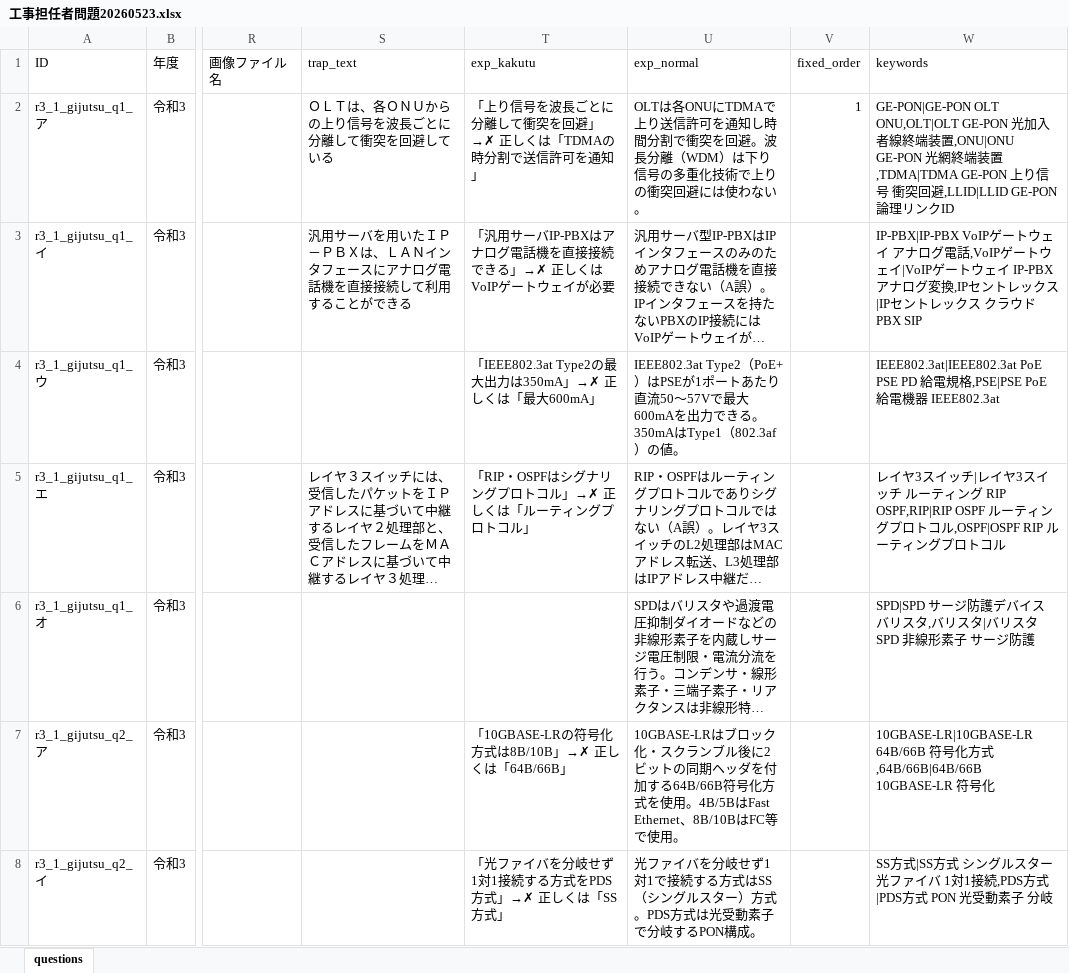
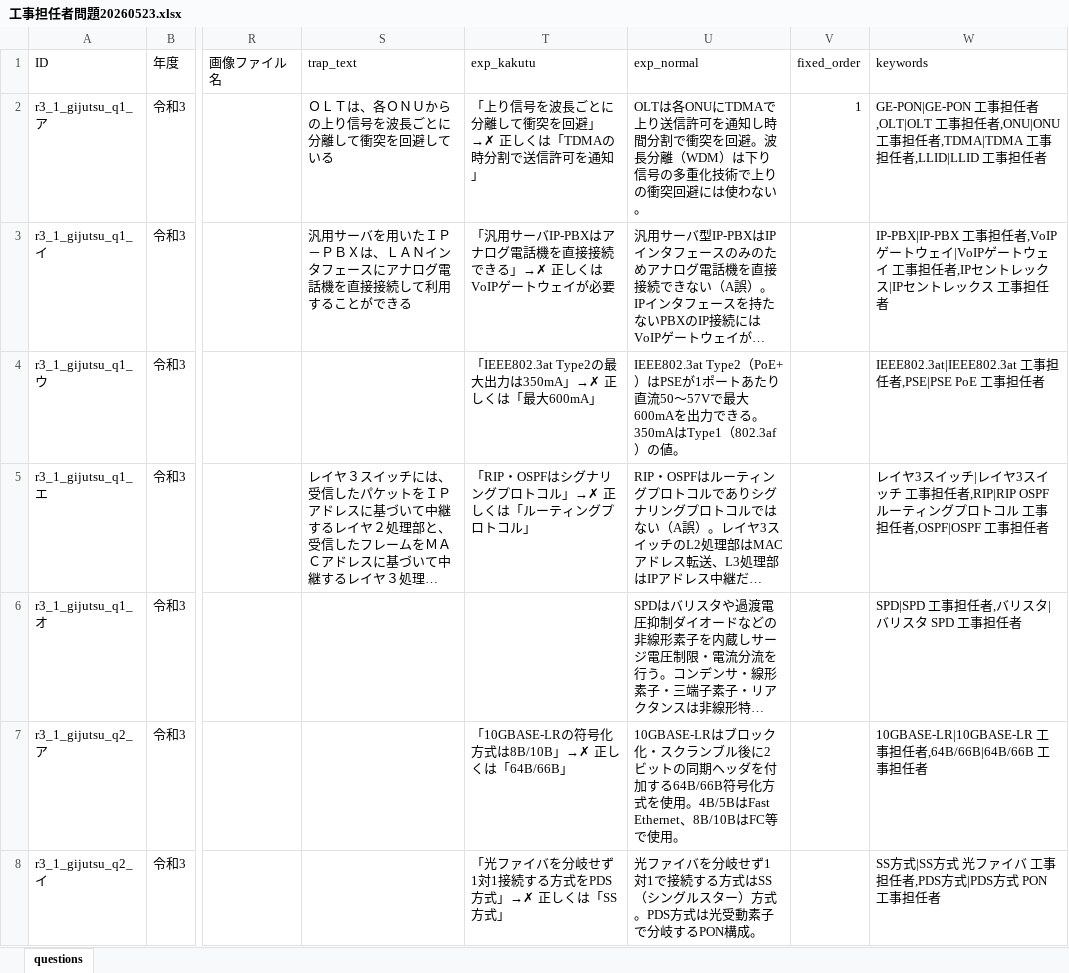
Before and after one commit to izamu246/ko-tan-quiz, an Excel workbook: 工事担任者問題20260523.xlsx, sheet questions, drawn as a sheet; only a part is shown, gaps mark what is left out; long unchanged cells end in …; values as stored, in another font and other column widths than the file's, no borders; the diff covers the shown part only; the diff names each change by its address in the sheet, - before the commit and + after, or states it on an @@ line.

Commit message:
Add files via upload

```diff
--- a/工事担任者問題20260523.xlsx (sheet questions)
+++ b/工事担任者問題20260523.xlsx (sheet questions)
-W2 (keywords): GE-PON|GE-PON OLT ONU,OLT|OLT GE-PON 光加入者線終端装置,ONU|ONU GE-PON 光網終端装置,TDMA|TDMA GE-PON 上り信号 衝突回避,LLID|LLID GE-PON 論理リンクID
+W2 (keywords): GE-PON|GE-PON 工事担任者,OLT|OLT 工事担任者,ONU|ONU 工事担任者,TDMA|TDMA 工事担任者,LLID|LLID 工事担任者
-W3 (keywords): IP-PBX|IP-PBX VoIPゲートウェイ アナログ電話,VoIPゲートウェイ|VoIPゲートウェイ IP-PBX アナログ変換,IPセントレックス|IPセントレックス クラウドPBX SIP
+W3 (keywords): IP-PBX|IP-PBX 工事担任者,VoIPゲートウェイ|VoIPゲートウェイ 工事担任者,IPセントレックス|IPセントレックス 工事担任者
-W4 (keywords): IEEE802.3at|IEEE802.3at PoE PSE PD 給電規格,PSE|PSE PoE 給電機器 IEEE802.3at
+W4 (keywords): IEEE802.3at|IEEE802.3at 工事担任者,PSE|PSE PoE 工事担任者
-W5 (keywords): …イッチ ルーティング RIP OSPF,RIP|RIP OSPF ルーティングプロトコル,OSPF|OSPF RIP ルーティングプロトコル
+W5 (keywords): …イッチ 工事担任者,RIP|RIP OSPF ルーティングプロトコル 工事担任者,OSPF|OSPF 工事担任者
-W6 (keywords): SPD|SPD サージ防護デバイス バリスタ,バリスタ|バリスタ SPD 非線形素子 サージ防護
+W6 (keywords): SPD|SPD 工事担任者,バリスタ|バリスタ SPD 工事担任者
-W7 (keywords): 10GBASE-LR|10GBASE-LR 64B/66B 符号化方式,64B/66B|64B/66B 10GBASE-LR 符号化
+W7 (keywords): 10GBASE-LR|10GBASE-LR 工事担任者,64B/66B|64B/66B 工事担任者
-W8 (keywords): …|SS方式 シングルスター 光ファイバ 1対1接続,PDS方式|PDS方式 PON 光受動素子 分岐
+W8 (keywords): …|SS方式 光ファイバ 工事担任者,PDS方式|PDS方式 PON 工事担任者
```
Also changed, not shown: 493 edited cells elsewhere in this sheet.
